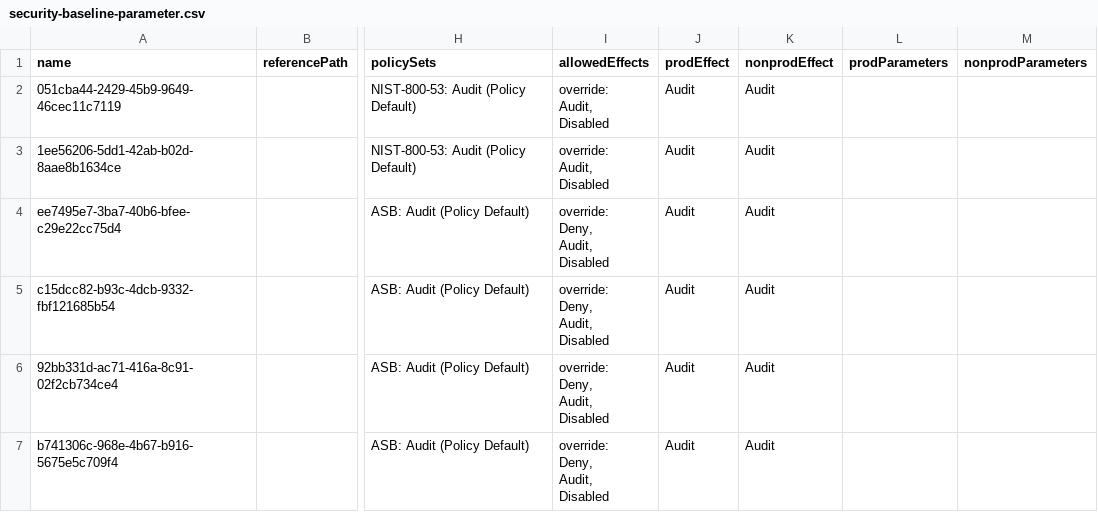
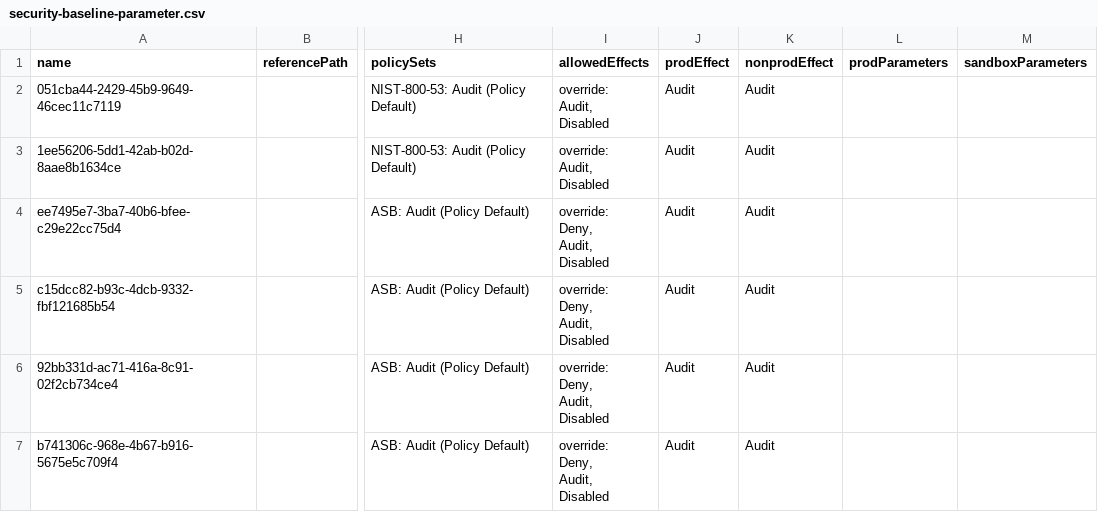
Before and after one commit to fslef/ContosoEpac, a CSV file: Definitions/policyAssignments/Security/security-baseline-parameter.csv, drawn as a sheet; only a part is shown, gaps mark what is left out; the diff names each change by its address in the sheet, - before the commit and + after, or states it on an @@ line.

Commit message:
fix: update security baseline parameter to include sandbox parameters

```diff
--- a/Definitions/policyAssignments/Security/security-baseline-parameter.csv
+++ b/Definitions/policyAssignments/Security/security-baseline-parameter.csv
-M1: nonprodParameters
+M1: sandboxParameters
```
